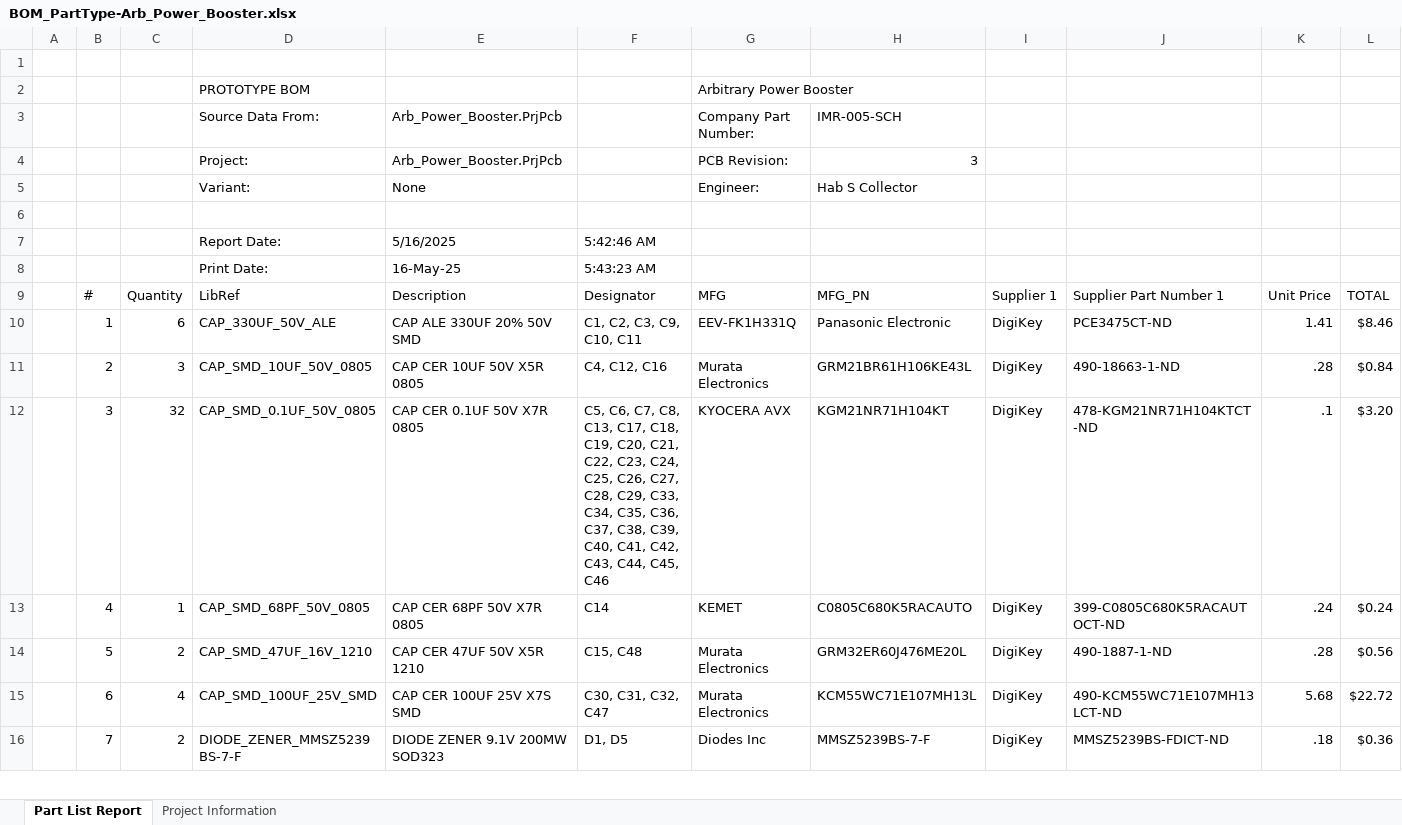
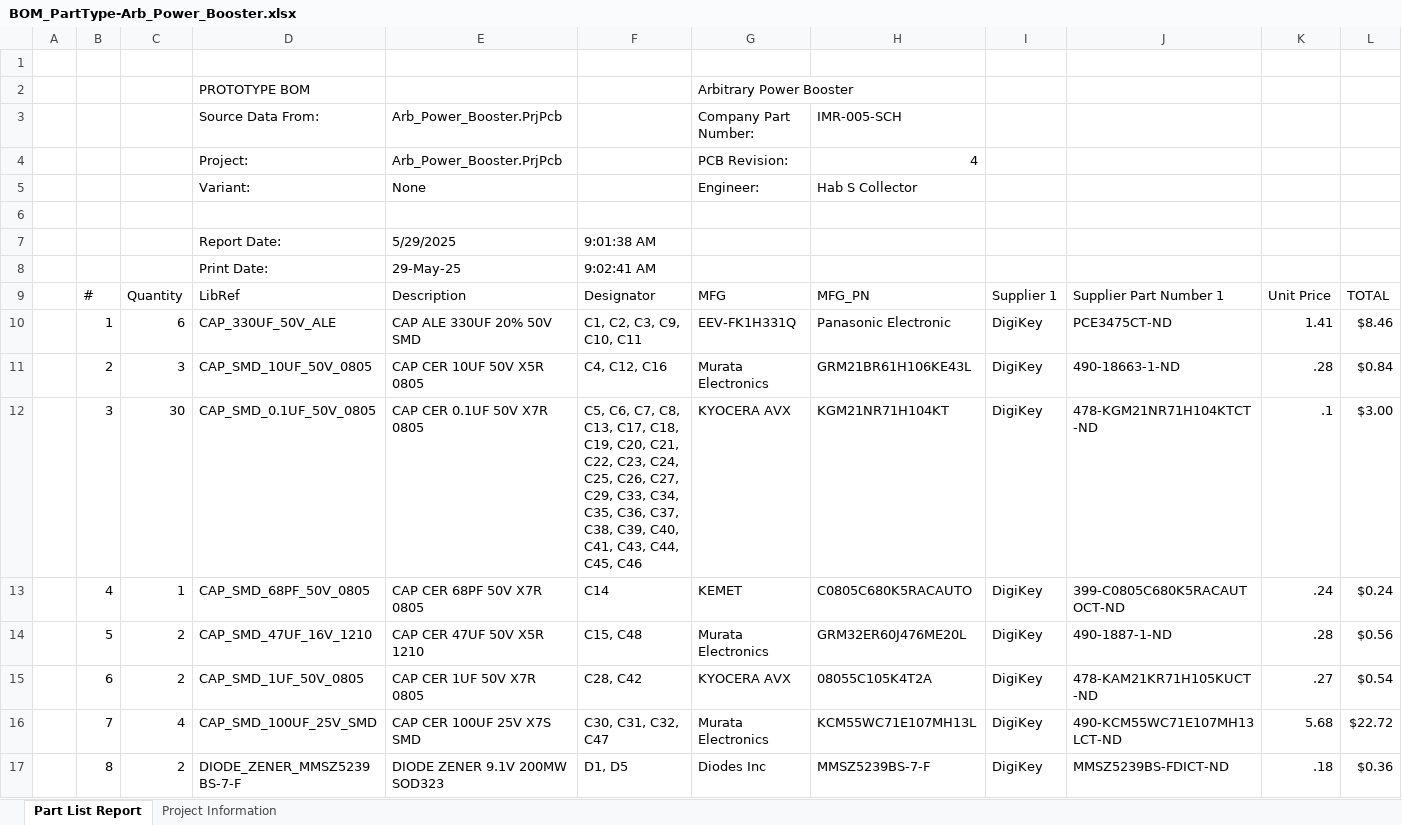
Before and after one commit to habworks/Arb_Power_Booster, an Excel workbook: Hardware/Arb_Power_Booster/Default Configuration/Outputs/BOM/BOM_PartType-Arb_Power_Booster.xlsx, sheet Part List Report, drawn as a sheet; only a part is shown; values as stored, in another font and other column widths than the file's, no cell formats; charts and pictures not drawn; addresses are those after the commit; the diff covers the shown part only; the diff names each change by its address in the sheet, - before the commit and + after, or states it on an @@ line.

Commit message:
Updated schematics to REV 3 PCB stayed at REV 4 - updated output for updated BOM

```diff
--- a/Hardware/Arb_Power_Booster/Default Configuration/Outputs/BOM/BOM_PartType-Arb_Power_Booster.xlsx (sheet Part List Report)
+++ b/Hardware/Arb_Power_Booster/Default Configuration/Outputs/BOM/BOM_PartType-Arb_Power_Booster.xlsx (sheet Part List Report)
-H4: 3
+H4: 4
-E7: 5/16/2025
+E7: 5/29/2025
-F7: 5:42:46 AM
+F7: 9:01:38 AM
-E8: 16-May-25
+E8: 29-May-25
-F8: 5:43:23 AM
+F8: 9:02:41 AM
-C12: 32
+C12: 30
-F12: …C26, C27, C28, C29, C33, C34, C35, C36, C37, C38, C39, C40, C41, C42, C43, C44,…
+F12: …C26, C27, C29, C33, C34, C35, C36, C37, C38, C39, C40, C41, C43, C44,…
-L12: $3.20
+L12: $3.00
+row 15:  | 6 | 2 | CAP_SMD_1UF_50V_0805 | CAP CER 1UF 50V X7R 0805 | C28, C42 | KYOCERA AVX | 08055C105K4T2A | DigiKey | 478-KAM21KR71H105KUCT-ND | .27 | $0.54
-B16: 6
+B16: 7
-B17: 7
+B17: 8
```
Also changed, not shown: 5 added rows, 1 removed row and 180 edited cells elsewhere in this sheet, sheet Project Information, cell formats, formulas that keep their value, 31 other files.
